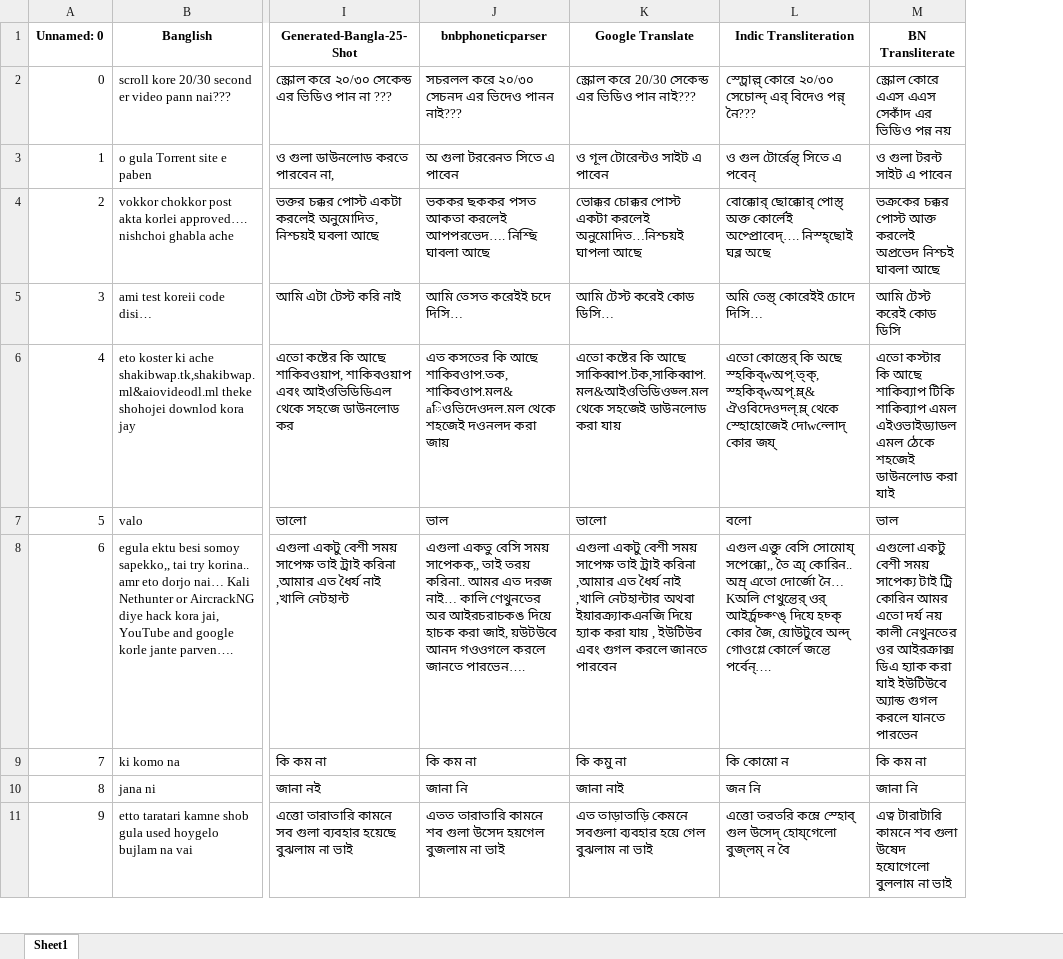
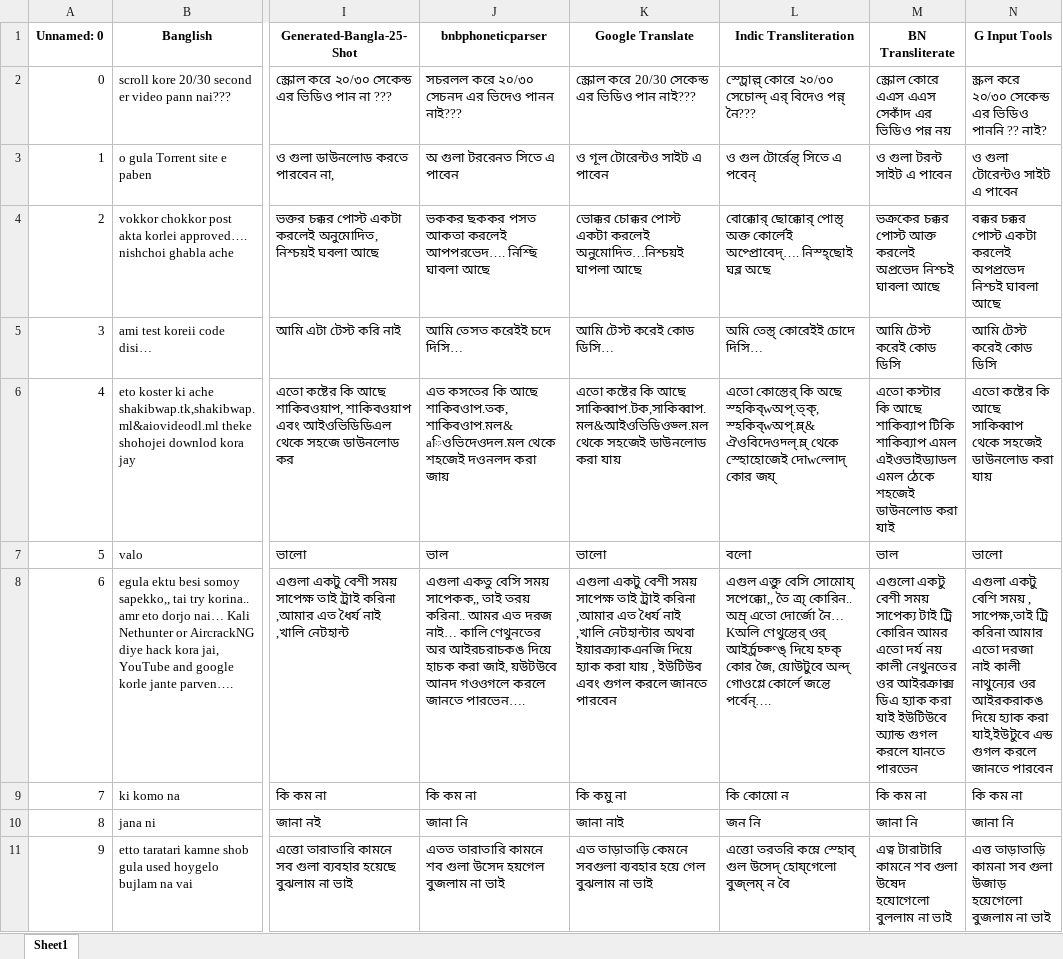
Before and after one commit to thomasmartin1783/scrapy, an Excel workbook: __dataset__/final_revision.xlsx, sheet Sheet1, drawn as a sheet; only a part is shown, gaps mark what is left out; values as stored, in another font and other column widths than the file's, no borders; the diff names each change by its address in the sheet, - before the commit and + after, or states it on an @@ line.

Commit message:
dataset g_input_tools col added

```diff
--- a/__dataset__/final_revision.xlsx (sheet Sheet1)
+++ b/__dataset__/final_revision.xlsx (sheet Sheet1)
+column N (G Input Tools), rows 2-11: স্ক্রল করে ২০/৩০ সেকেন্ড এর ভিডিও পাননি ?? নাই? | ও গুলা টোরেন্টও সাইট এ পাবেন | বক্কর চক্কর পোস্ট একটা করলেই অপপ্রভেদ নিশ্চই ঘাবলা আছে | আমি টেস্ট করেই কোড ডিসি | এতো কষ্টের কি আছে সাকিব্বাপ থেকে সহজেই ডাউনলোড করা যায় | ভালো | এগুলা একটু বেশি সময় , সাপেক্ষ,তাই ট্রি করিনা আমার এতো দরজা নাই কালী নাথুন্যের ওর আইরকরাকঙ দিয়ে হ্যাক করা যাই,ইউটুবে এন্ড গুগল করলে জানতে পারবেন | কি কম না | জানা নি | এত্ত তাড়াতাড়ি কামনা সব গুলা উজাড় হয়েগেলো বুজলাম না ভাই
```
